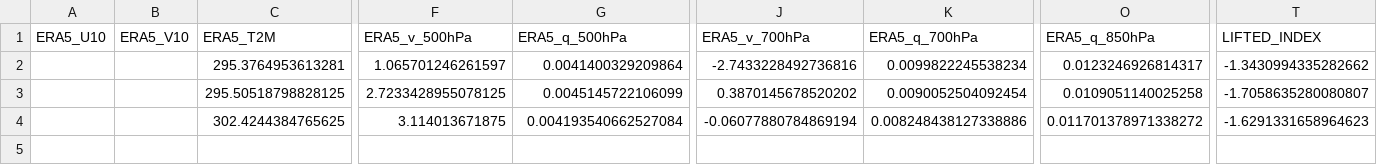
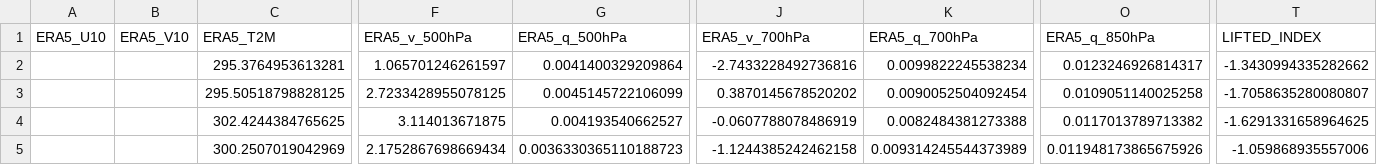
Before and after one commit to Aprameya05/CSIR-Thunderstorm-Bengaluru, a CSV file: data/gfs_realtime_43295.csv, drawn as a sheet; only a part is shown, gaps mark what is left out; rows hold the shown columns only; the diff names each change by its address in the sheet, - before the commit and + after, or states it on an @@ line.

```diff
--- a/data/gfs_realtime_43295.csv
+++ b/data/gfs_realtime_43295.csv
-G4 (ERA5_q_500hPa): 0.004193540662527084
+G4 (ERA5_q_500hPa): 0.004193540662527
-J4 (ERA5_v_700hPa): -0.06077880784869194
+J4 (ERA5_v_700hPa): -0.0607788078486919
-K4 (ERA5_q_700hPa): 0.008248438127338886
+K4 (ERA5_q_700hPa): 0.0082484381273388
-O4 (ERA5_q_850hPa): 0.011701378971338272
+O4 (ERA5_q_850hPa): 0.0117013789713382
-T4 (LIFTED_INDEX): -1.6291331658964623
+T4 (LIFTED_INDEX): -1.6291331658964625
+row 5:  |  | 300.2507019042969 | 2.1752867698669434 | 0.0036330365110188723 | -1.1244385242462158 | 0.009314245544373989 | 0.011948173865675926 | -1.059868935557006
```
Also changed, not shown: data/forecast_log.csv, data/upperair_realtime_43295.csv, 7 other files.
